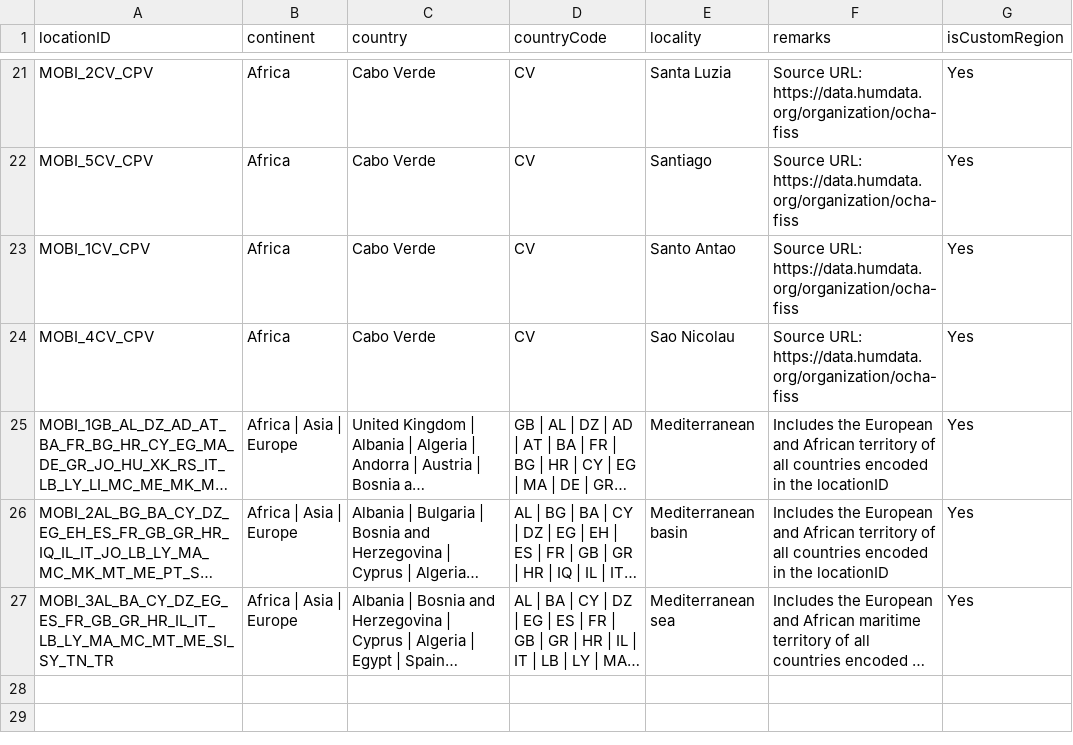
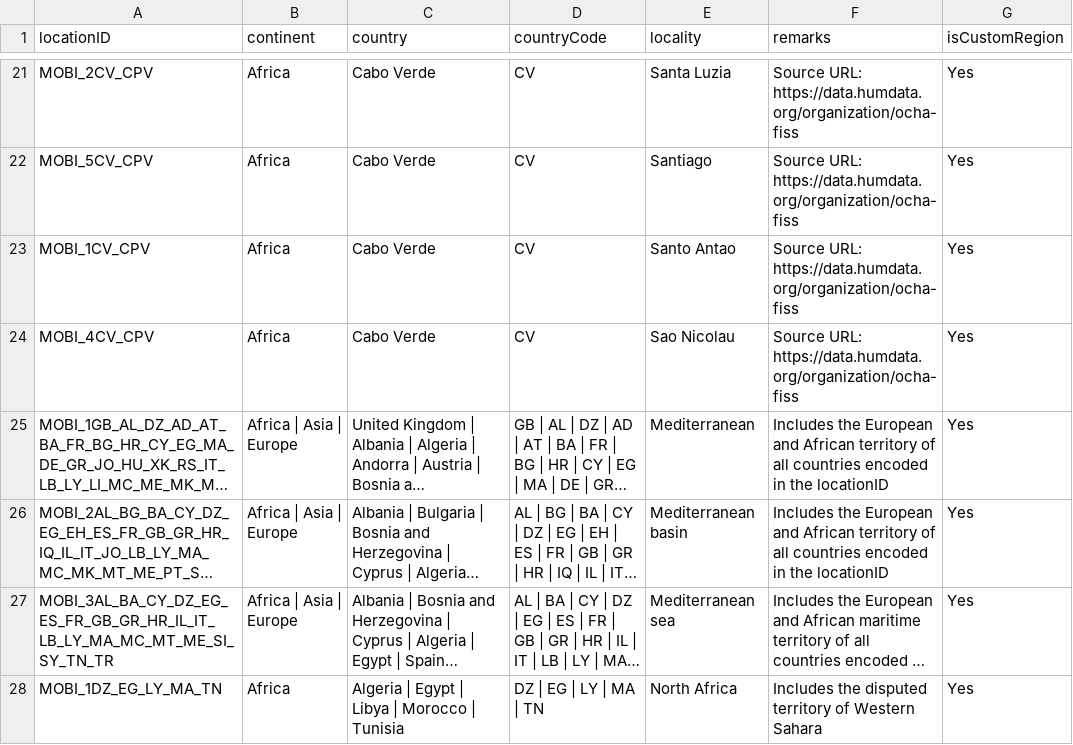
Before and after one commit to RegRed-project/geographic_entities, a CSV file: custom_regions1.csv, drawn as a sheet; only a part is shown, gaps mark what is left out; long unchanged cells end in …; the diff names each change by its address in the sheet, - before the commit and + after, or states it on an @@ line.

Commit message:
Added North Africa

```diff
--- a/custom_regions1.csv
+++ b/custom_regions1.csv
+row 28: MOBI_1DZ_EG_LY_MA_TN | Africa | Algeria | Egypt | Libya | Morocco | Tunisia | DZ | EG | LY | MA | TN | North Africa | Includes the disputed territory of Western Sahara | Yes
```
